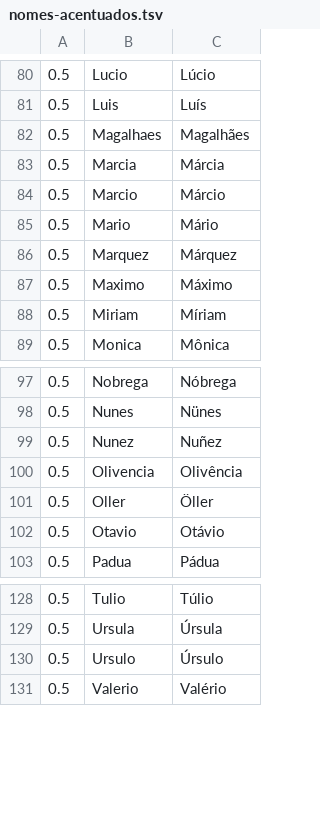
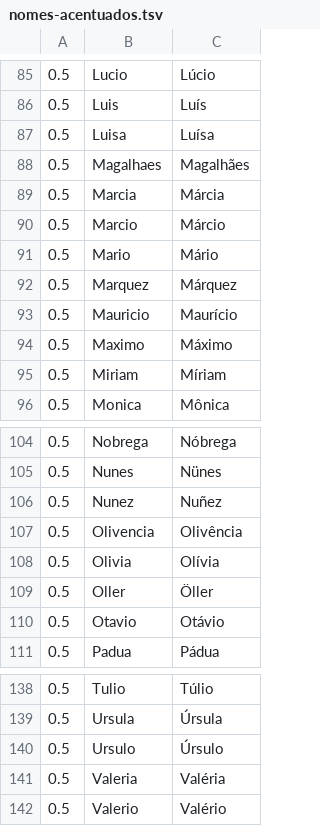
Before and after one commit to ramalho/geranomes, a TSV file: amostras/nomes-acentuados.tsv, drawn as a sheet; only a part is shown, gaps mark what is left out; the diff covers the shown part only; the diff names each change by its address in the sheet, - before the commit and + after, or states it on an @@ line.

```diff
--- a/amostras/nomes-acentuados.tsv
+++ b/amostras/nomes-acentuados.tsv
+row 87: 0.5 | Luisa | Luísa
+row 93: 0.5 | Mauricio | Maurício
+row 108: 0.5 | Olivia | Olívia
+row 141: 0.5 | Valeria | Valéria
```
Also changed, not shown: 7 added rows elsewhere in this file.
